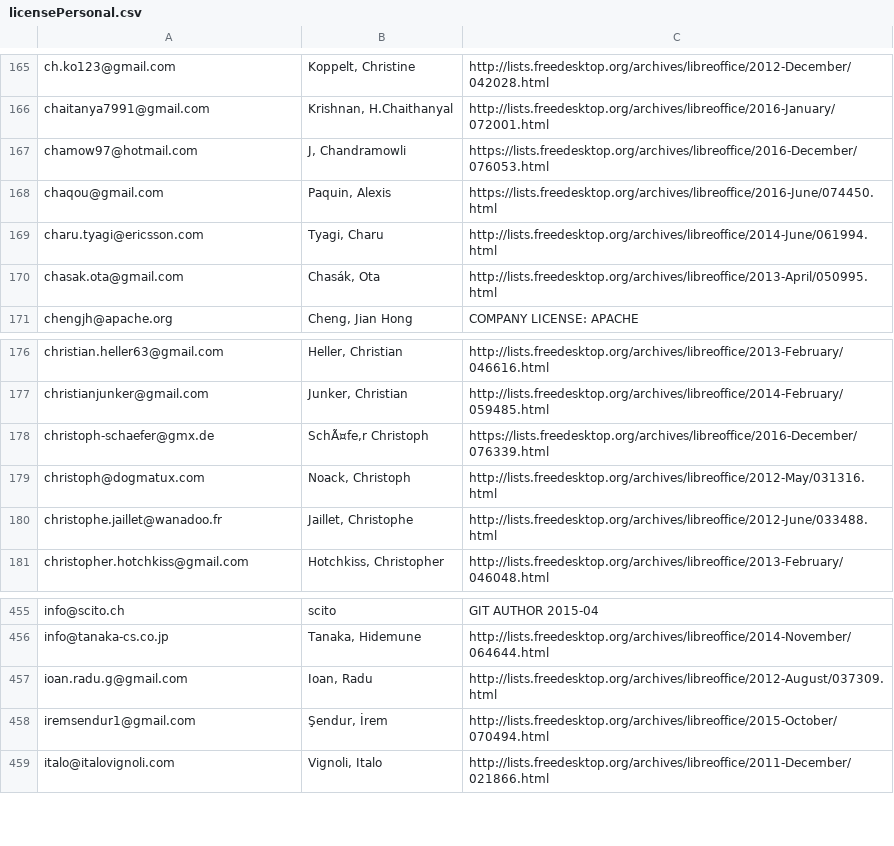
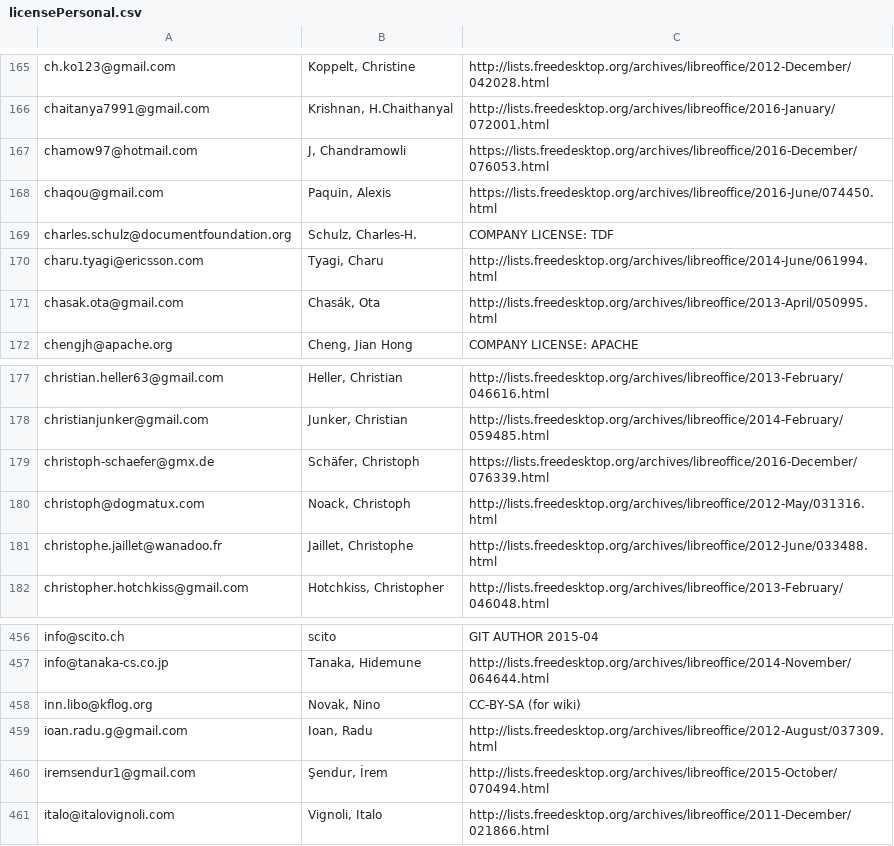
Before and after one commit to freedesktop/libreoffice-gitdm-config, a CSV file: licensePersonal.csv, drawn as a sheet; only a part is shown, gaps mark what is left out; addresses are those after the commit; the diff names each change by its address in the sheet, - before the commit and + after, or states it on an @@ line.

Commit message:
Cleaned developer page for people without license (if possible they have received an email) Add developers from licensePersonal to developer page
updated license-analyze.py to check wiki.

removed audit_aliases, which was just for review purposes

```diff
--- a/licensePersonal.csv
+++ b/licensePersonal.csv
+row 169: charles.schulz@documentfoundation.org | Schulz, Charles-H. | COMPANY LICENSE: TDF
-B179: SchÃ¤fe,r Christoph
+B179: Schäfer, Christoph
+row 458: inn.libo@kflog.org | Novak, Nino | CC-BY-SA (for wiki)
```
Also changed, not shown: 3 other files.
